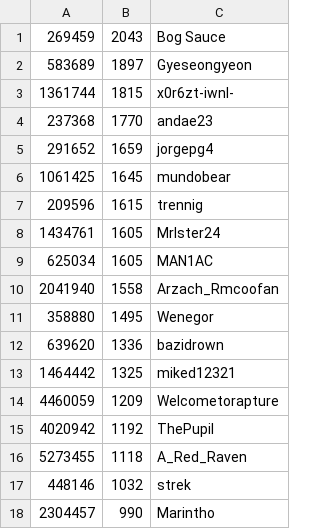
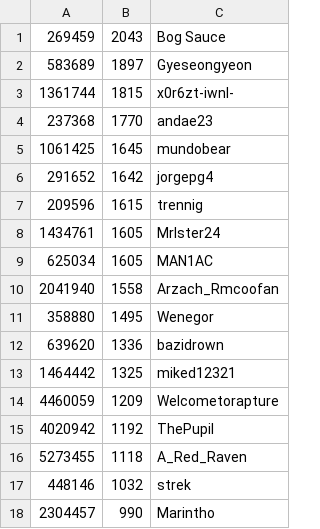
Before and after one commit to andae23/actions-leaderboard, a CSV file: trclid.csv, drawn as a sheet; removed rows and columns are numbered as before the commit, all else as after; the diff names each change by its address in the sheet, - before the commit and + after, or states it on an @@ line.

```diff
--- a/trclid.csv
+++ b/trclid.csv
-row 5: 291652 | 1659 | jorgepg4
+row 6: 291652 | 1642 | jorgepg4
```
Also changed, not shown: 1 other file.
